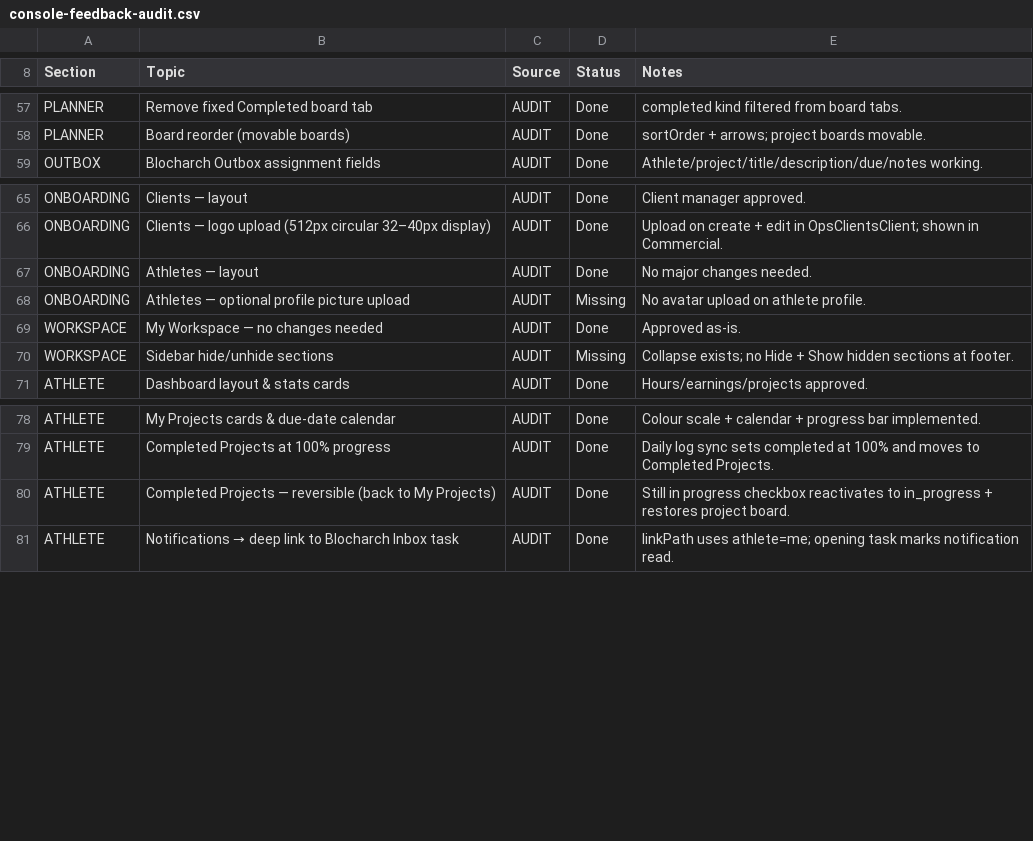
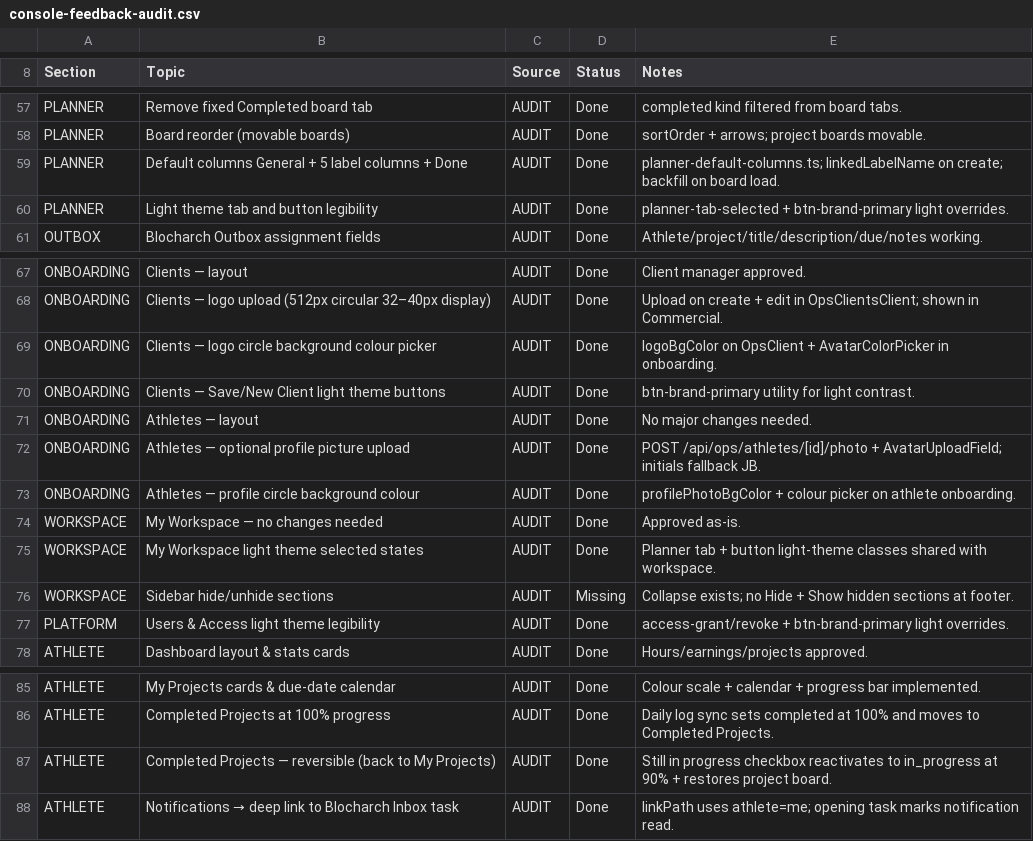
Before and after one commit to Naeem2111/blocharch, a CSV file: docs/console-feedback-audit.csv, drawn as a sheet; only a part is shown, gaps mark what is left out.

```diff
--- a/docs/console-feedback-audit.csv
+++ b/docs/console-feedback-audit.csv
@@ -58,2 +58,4 @@ PLANNER,Remove fixed Completed board tab,AUDIT,Done,completed kind filtered from
 PLANNER,Board reorder (movable boards),AUDIT,Done,sortOrder + arrows; project boards movable.
+PLANNER,Default columns General + 5 label columns + Done,AUDIT,Done,planner-default-columns.ts; linkedLabelName on create; backfill on board load.
+PLANNER,Light theme tab and button legibility,AUDIT,Done,planner-tab-selected + btn-brand-primary light overrides.
 OUTBOX,Blocharch Outbox assignment fields,AUDIT,Done,Athlete/project/title/description/due/notes working.
@@ -66,6 +68,11 @@ ONBOARDING,Clients — layout,AUDIT,Done,Client manager approved.
 ONBOARDING,Clients — logo upload (512px circular 32–40px display),AUDIT,Done,Upload on create + edit in OpsClientsClient; shown in Commercial.
+ONBOARDING,Clients — logo circle background colour picker,AUDIT,Done,logoBgColor on OpsClient + AvatarColorPicker in onboarding.
+ONBOARDING,Clients — Save/New Client light theme buttons,AUDIT,Done,btn-brand-primary utility for light contrast.
 ONBOARDING,Athletes — layout,AUDIT,Done,No major changes needed.
-ONBOARDING,Athletes — optional profile picture upload,AUDIT,Missing,No avatar upload on athlete profile.
+ONBOARDING,Athletes — optional profile picture upload,AUDIT,Done,POST /api/ops/athletes/[id]/photo + AvatarUploadField; initials fallback JB.
+ONBOARDING,Athletes — profile circle background colour,AUDIT,Done,profilePhotoBgColor + colour picker on athlete onboarding.
 WORKSPACE,My Workspace — no changes needed,AUDIT,Done,Approved as-is.
+WORKSPACE,My Workspace light theme selected states,AUDIT,Done,Planner tab + button light-theme classes shared with workspace.
 WORKSPACE,Sidebar hide/unhide sections,AUDIT,Missing,Collapse exists; no Hide + Show hidden sections at footer.
+PLATFORM,Users & Access light theme legibility,AUDIT,Done,access-grant/revoke + btn-brand-primary light overrides.
 ATHLETE,Dashboard layout & stats cards,AUDIT,Done,Hours/earnings/projects approved.
@@ -79,3 +86,3 @@ ATHLETE,My Projects cards & due-date calendar,AUDIT,Done,Colour scale + calendar
 ATHLETE,Completed Projects at 100% progress,AUDIT,Done,Daily log sync sets completed at 100% and moves to Completed Projects.
-ATHLETE,Completed Projects — reversible (back to My Projects),AUDIT,Done,Still in progress checkbox reactivates to in_progress + restores project board.
+ATHLETE,Completed Projects — reversible (back to My Projects),AUDIT,Done,Still in progress checkbox reactivates to in_progress at 90% + restores project board.
 ATHLETE,Notifications → deep link to Blocharch Inbox task,AUDIT,Done,linkPath uses athlete=me; opening task marks notification read.
```
Also changed, not shown: 35 other files.
